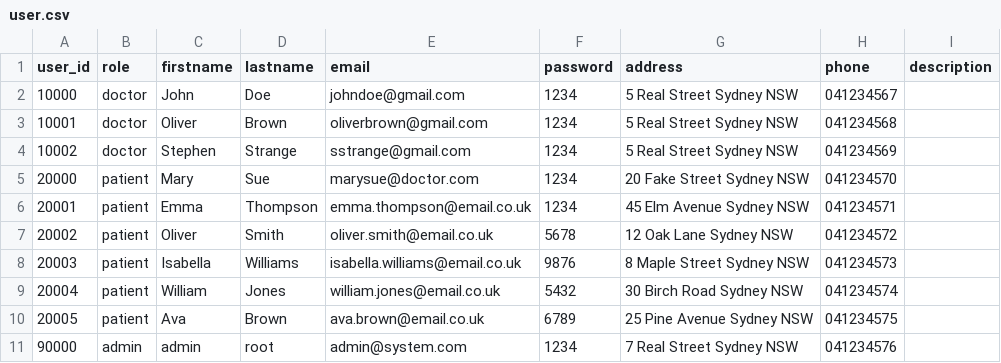
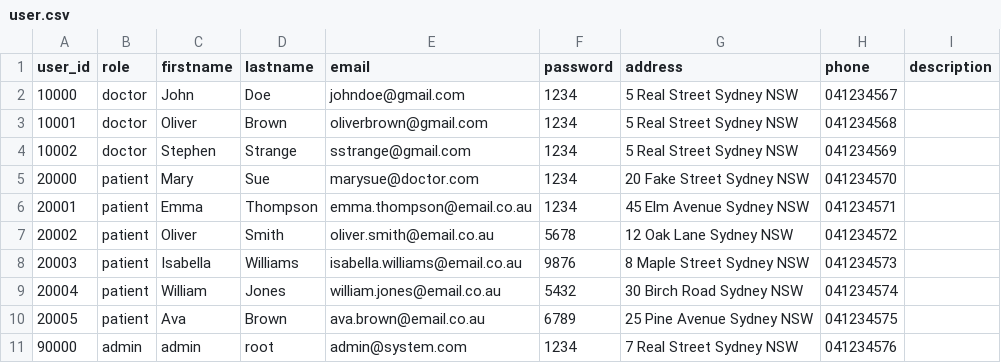
Before and after one commit to JasonI136/healthcare_system, a CSV file: app_data/user.csv, drawn as a sheet.

```diff
--- a/app_data/user.csv
+++ b/app_data/user.csv
@@ -5,7 +5,7 @@
 20000,patient,Mary,Sue,marysue@doctor.com,1234,20 Fake Street Sydney NSW,041234570,
-20001,patient,Emma,Thompson,emma.thompson@email.co.uk,1234,45 Elm Avenue Sydney NSW,041234571,
-20002,patient,Oliver,Smith,oliver.smith@email.co.uk,5678,12 Oak Lane Sydney NSW,041234572,
-20003,patient,Isabella,Williams,isabella.williams@email.co.uk,9876,8 Maple Street Sydney NSW,041234573,
-20004,patient,William,Jones,william.jones@email.co.uk,5432,30 Birch Road Sydney NSW,041234574,
-20005,patient,Ava,Brown,ava.brown@email.co.uk,6789,25 Pine Avenue Sydney NSW,041234575,
+20001,patient,Emma,Thompson,emma.thompson@email.co.au,1234,45 Elm Avenue Sydney NSW,041234571,
+20002,patient,Oliver,Smith,oliver.smith@email.co.au,5678,12 Oak Lane Sydney NSW,041234572,
+20003,patient,Isabella,Williams,isabella.williams@email.co.au,9876,8 Maple Street Sydney NSW,041234573,
+20004,patient,William,Jones,william.jones@email.co.au,5432,30 Birch Road Sydney NSW,041234574,
+20005,patient,Ava,Brown,ava.brown@email.co.au,6789,25 Pine Avenue Sydney NSW,041234575,
 90000,admin,admin,root,admin@system.com,1234,7 Real Street Sydney NSW,041234576,
```
Also changed, not shown: 5 other files.
